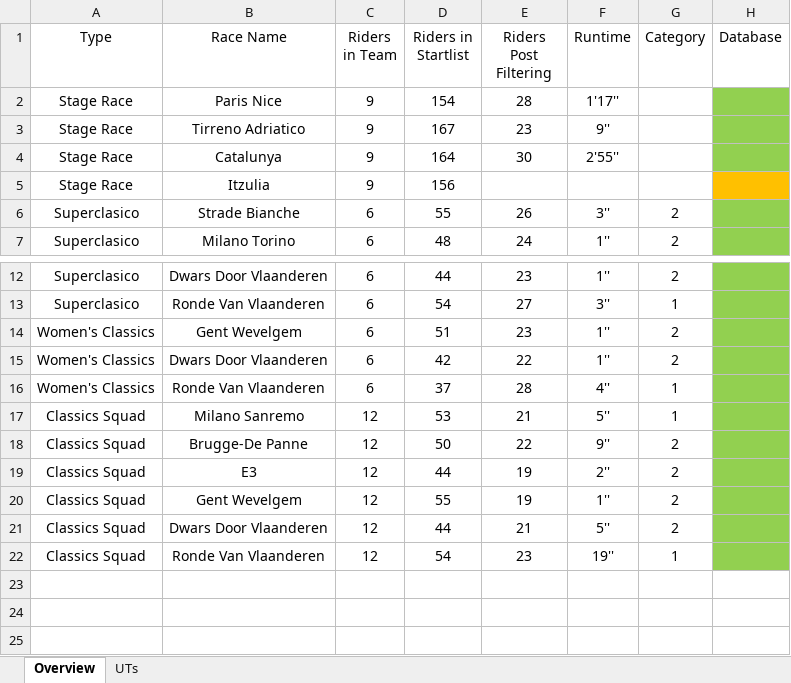
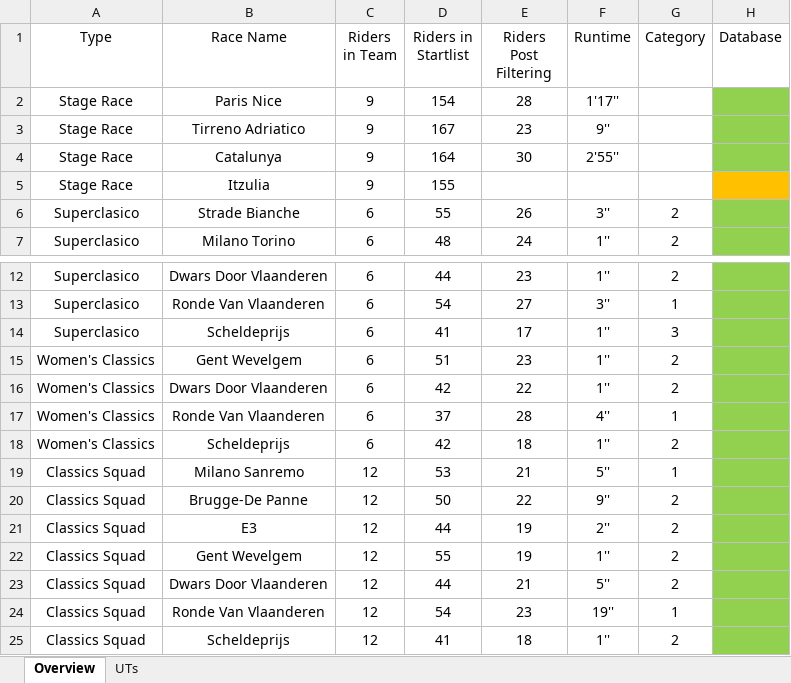
Before and after one commit to CalumLonie/velogames-ultimate-team, an Excel workbook: VUT_2022.xlsx, sheet Overview, drawn as a sheet; only a part is shown, gaps mark what is left out; values as stored, in another font and other column widths than the file's, no borders; the diff names each change by its address in the sheet, - before the commit and + after, or states it on an @@ line.

Commit message:
Updated with Scheldeprijs results

```diff
--- a/VUT_2022.xlsx (sheet Overview)
+++ b/VUT_2022.xlsx (sheet Overview)
-D5 (Riders in Startlist): 156
+D5 (Riders in Startlist): 155
+row 14: Superclasico | Scheldeprijs | 6 | 41 | 17 | 1'' | 3
+row 18: Women's Classics | Scheldeprijs | 6 | 42 | 18 | 1'' | 2
+row 25: Classics Squad | Scheldeprijs | 12 | 41 | 18 | 1'' | 2
```
Also changed, not shown: sheet UTs.
